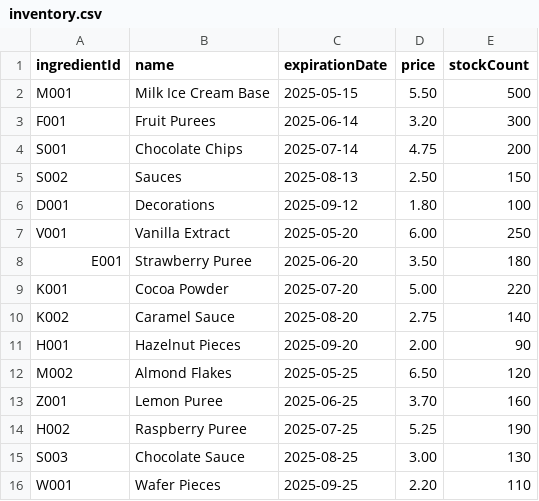
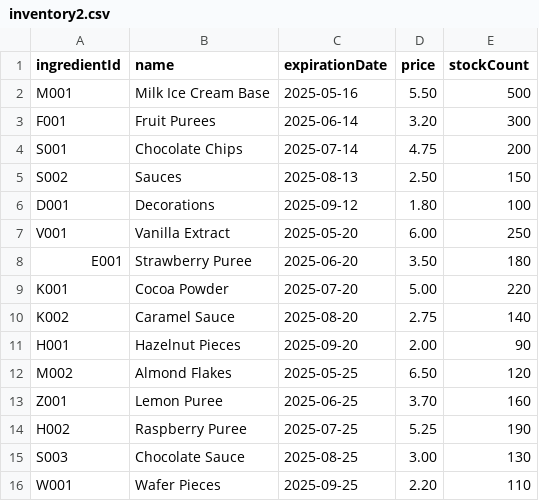
Before and after one commit to DennisDHBW/IceCreamManufactory, a CSV file: src/inventory2.csv (was src/inventory.csv), drawn as a sheet.

Commit message:
updated inventoryManager:  - merge (new delivery)  - checkExpirationDate by ingredientIds  - displayStockLevels

```diff
--- a/src/inventory.csv
+++ b/src/inventory2.csv
@@ -1,3 +1,3 @@
 ingredientId,name,expirationDate,price,stockCount
-M001,Milk Ice Cream Base,2025-05-15,5.50,500
+M001,Milk Ice Cream Base,2025-05-16,5.50,500
 F001,Fruit Purees,2025-06-14,3.20,300
```
Also changed, not shown: 2 other files.
